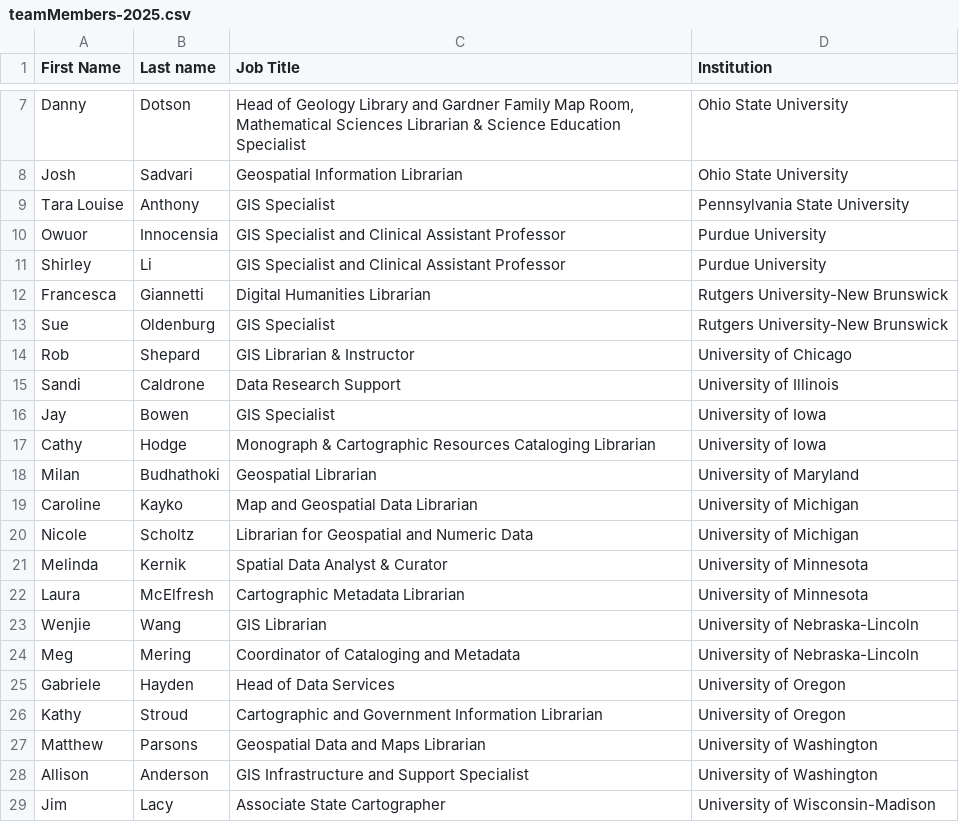
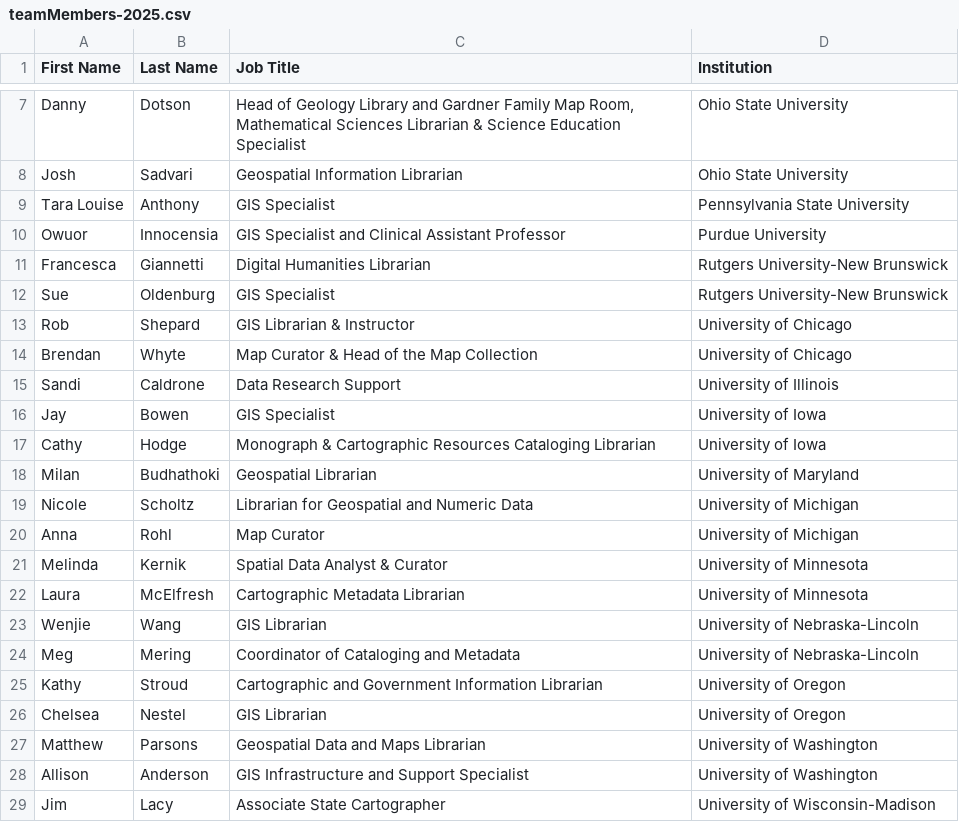
Before and after one commit to geobtaa-archive/geobtaa-archive.github.io, a CSV file: src/tables/teamMembers-2025.csv, drawn as a sheet; only a part is shown, gaps mark what is left out; removed rows and columns are numbered as before the commit, all else as after; the diff names each change by its address in the sheet, - before the commit and + after, or states it on an @@ line.

```diff
--- a/src/tables/teamMembers-2025.csv
+++ b/src/tables/teamMembers-2025.csv
-B1: Last name
+B1: Last Name
-row 11: Shirley | Li | GIS Specialist and Clinical Assistant Professor | Purdue University
+row 14: Brendan | Whyte | Map Curator & Head of the Map Collection | University of Chicago
-row 19: Caroline | Kayko | Map and Geospatial Data Librarian | University of Michigan
+row 20: Anna | Rohl | Map Curator | University of Michigan
-row 25: Gabriele | Hayden | Head of Data Services | University of Oregon
+row 26: Chelsea | Nestel | GIS Librarian | University of Oregon
```
Also changed, not shown: src/tables/team-alumni.csv, 5 other files.
